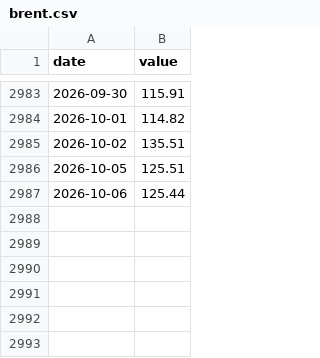
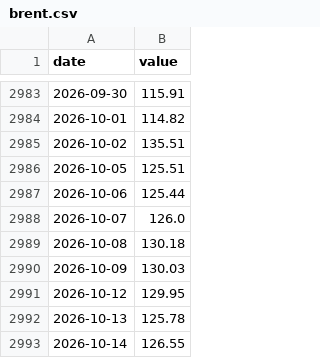
Before and after one commit to liamstutz/commodity-market-monitor, a CSV file: data/brent.csv, drawn as a sheet; only a part is shown, gaps mark what is left out; the diff names each change by its address in the sheet, - before the commit and + after, or states it on an @@ line.

```diff
--- a/data/brent.csv
+++ b/data/brent.csv
+row 2988: 2026-10-07 | 126.0
+row 2989: 2026-10-08 | 130.18
+row 2990: 2026-10-09 | 130.03
+row 2991: 2026-10-12 | 129.95
+row 2992: 2026-10-13 | 125.78
+row 2993: 2026-10-14 | 126.55
```
Also changed, not shown: data/crude_stocks.csv, data/gasoline_nyh.csv, 2 other files.
